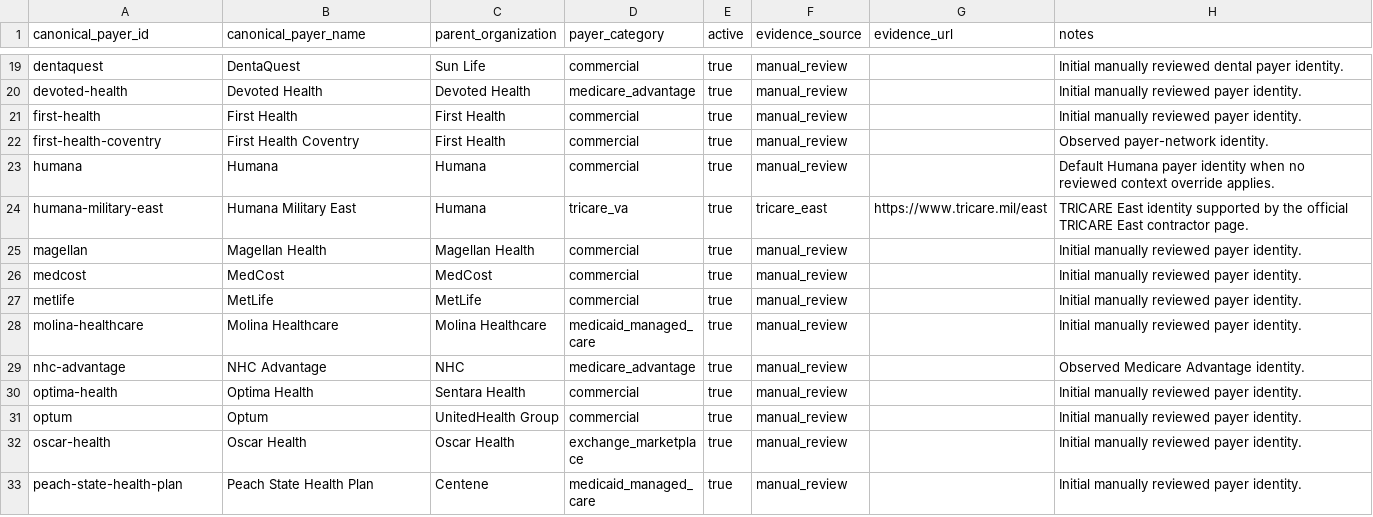
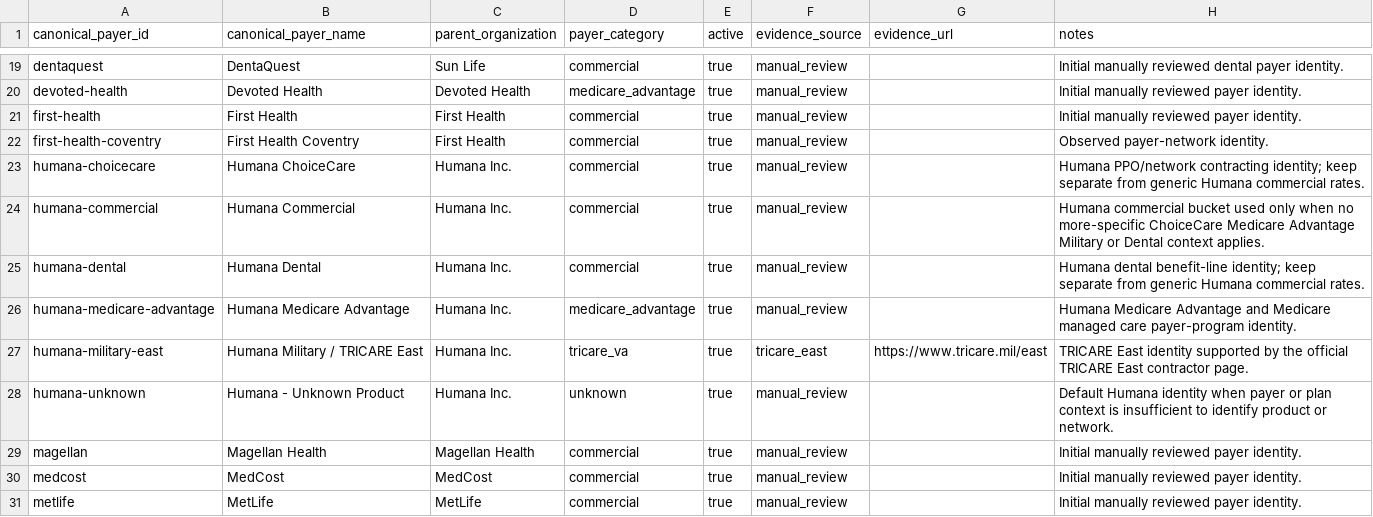
Before and after one commit to jakegussler/hospital-price-transparency-analytics, a CSV file: transform/seeds/canonical_payers.csv, drawn as a sheet; only a part is shown, gaps mark what is left out; the shorter side is filled out with more unchanged rows.

```diff
--- a/transform/seeds/canonical_payers.csv
+++ b/transform/seeds/canonical_payers.csv
@@ -22,4 +22,8 @@ first-health,First Health,First Health,commercial,true,manual_review,,Initial ma
 first-health-coventry,First Health Coventry,First Health,commercial,true,manual_review,,Observed payer-network identity.
-humana,Humana,Humana,commercial,true,manual_review,,Default Humana payer identity when no reviewed context override applies.
-humana-military-east,Humana Military East,Humana,tricare_va,true,tricare_east,https://www.tricare.mil/east,TRICARE East identity supported by the official TRICARE East contractor page.
+humana-choicecare,Humana ChoiceCare,Humana Inc.,commercial,true,manual_review,,Humana PPO/network contracting identity; keep separate from generic Humana commercial rates.
+humana-commercial,Humana Commercial,Humana Inc.,commercial,true,manual_review,,Humana commercial bucket used only when no more-specific ChoiceCare Medicare Advantage Military or Dental context applies.
+humana-dental,Humana Dental,Humana Inc.,commercial,true,manual_review,,Humana dental benefit-line identity; keep separate from generic Humana commercial rates.
+humana-medicare-advantage,Humana Medicare Advantage,Humana Inc.,medicare_advantage,true,manual_review,,Humana Medicare Advantage and Medicare managed care payer-program identity.
+humana-military-east,Humana Military / TRICARE East,Humana Inc.,tricare_va,true,tricare_east,https://www.tricare.mil/east,TRICARE East identity supported by the official TRICARE East contractor page.
+humana-unknown,Humana - Unknown Product,Humana Inc.,unknown,true,manual_review,,Default Humana identity when payer or plan context is insufficient to identify product or network.
 magellan,Magellan Health,Magellan Health,commercial,true,manual_review,,Initial manually reviewed payer identity.
```
Also changed, not shown: transform/seeds/payer_aliases.csv, transform/seeds/payer_context_overrides.csv.
